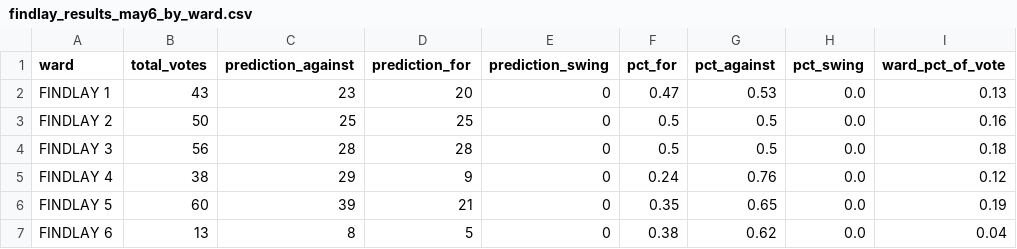
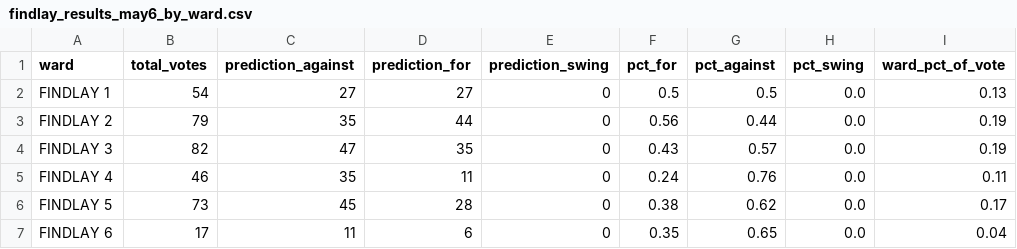
Before and after one commit to jreakin/fcs-levy-may2025, a CSV file: src/fcs_may25/data/may25_predictions/findlay_results_may6_by_ward.csv, drawn as a sheet; only a part is shown; the diff covers the shown part only.

```diff
--- a/src/fcs_may25/data/may25_predictions/findlay_results_may6_by_ward.csv
+++ b/src/fcs_may25/data/may25_predictions/findlay_results_may6_by_ward.csv
@@ -1,7 +1,7 @@
 ward,total_votes,prediction_against,prediction_for,prediction_swing,pct_for,pct_against,pct_swing,ward_pct_of_vote
-FINDLAY 1,43,23,20,0,0.47,0.53,0.0,0.13
-FINDLAY 2,50,25,25,0,0.5,0.5,0.0,0.16
-FINDLAY 3,56,28,28,0,0.5,0.5,0.0,0.18
-FINDLAY 4,38,29,9,0,0.24,0.76,0.0,0.12
-FINDLAY 5,60,39,21,0,0.35,0.65,0.0,0.19
-FINDLAY 6,13,8,5,0,0.38,0.62,0.0,0.04
+FINDLAY 1,54,27,27,0,0.5,0.5,0.0,0.13
+FINDLAY 2,79,35,44,0,0.56,0.44,0.0,0.19
+FINDLAY 3,82,47,35,0,0.43,0.57,0.0,0.19
+FINDLAY 4,46,35,11,0,0.24,0.76,0.0,0.11
+FINDLAY 5,73,45,28,0,0.38,0.62,0.0,0.17
+FINDLAY 6,17,11,6,0,0.35,0.65,0.0,0.04
```
Also changed, not shown: 11 edited cells elsewhere in this file, src/fcs_may25/data/may25_predictions/findlay_results_may6.csv, 3 other files.
